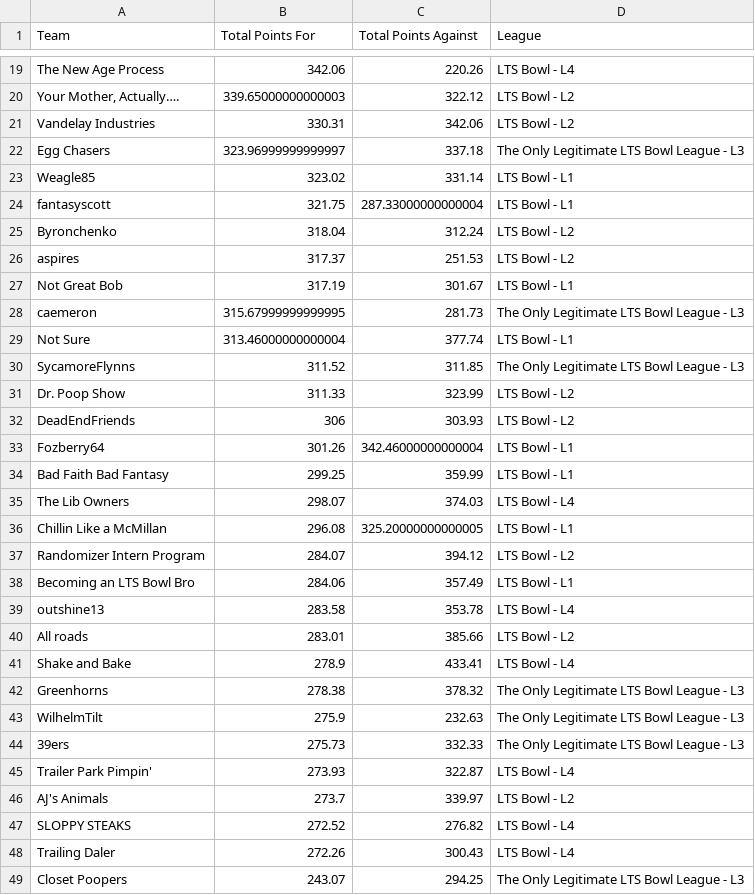
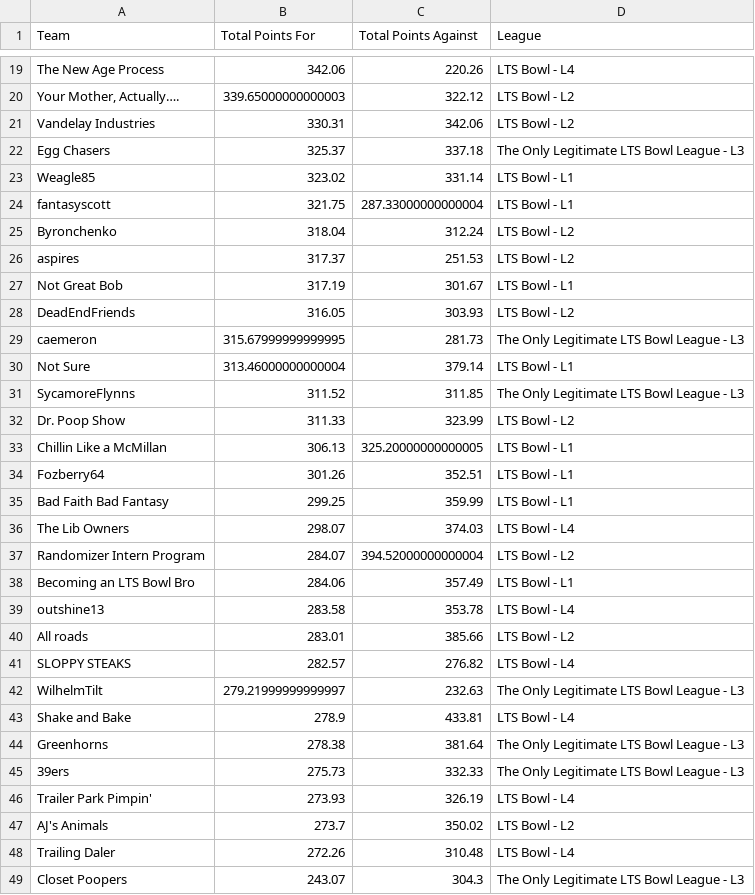
Before and after one commit to matthewdwood82/LTS-Bowl-2026, a CSV file: dat/df_total_points.csv, drawn as a sheet; only a part is shown, gaps mark what is left out; the diff covers the shown part only.

```diff
--- a/dat/df_total_points.csv
+++ b/dat/df_total_points.csv
@@ -21,3 +21,3 @@ The New Age Process,342.06,220.26,LTS Bowl - L4
 Vandelay Industries,330.31,342.06,LTS Bowl - L2
-Egg Chasers,323.96999999999997,337.18,The Only Legitimate LTS Bowl League - L3
+Egg Chasers,325.37,337.18,The Only Legitimate LTS Bowl League - L3
 Weagle85,323.02,331.14,LTS Bowl - L1
@@ -27,12 +27,12 @@ aspires,317.37,251.53,LTS Bowl - L2
 Not Great Bob,317.19,301.67,LTS Bowl - L1
+DeadEndFriends,316.05,303.93,LTS Bowl - L2
 caemeron,315.67999999999995,281.73,The Only Legitimate LTS Bowl League - L3
-Not Sure,313.46000000000004,377.74,LTS Bowl - L1
+Not Sure,313.46000000000004,379.14,LTS Bowl - L1
 SycamoreFlynns,311.52,311.85,The Only Legitimate LTS Bowl League - L3
 Dr. Poop Show,311.33,323.99,LTS Bowl - L2
-DeadEndFriends,306,303.93,LTS Bowl - L2
-Fozberry64,301.26,342.46000000000004,LTS Bowl - L1
+Chillin Like a McMillan,306.13,325.20000000000005,LTS Bowl - L1
+Fozberry64,301.26,352.51,LTS Bowl - L1
 Bad Faith Bad Fantasy,299.25,359.99,LTS Bowl - L1
 The Lib Owners,298.07,374.03,LTS Bowl - L4
-Chillin Like a McMillan,296.08,325.20000000000005,LTS Bowl - L1
-Randomizer Intern Program,284.07,394.12,LTS Bowl - L2
+Randomizer Intern Program,284.07,394.52000000000004,LTS Bowl - L2
 Becoming an LTS Bowl Bro,284.06,357.49,LTS Bowl - L1
@@ -40,10 +40,10 @@ outshine13,283.58,353.78,LTS Bowl - L4
 All roads,283.01,385.66,LTS Bowl - L2
-Shake and Bake,278.9,433.41,LTS Bowl - L4
-Greenhorns,278.38,378.32,The Only Legitimate LTS Bowl League - L3
-WilhelmTilt,275.9,232.63,The Only Legitimate LTS Bowl League - L3
+SLOPPY STEAKS,282.57,276.82,LTS Bowl - L4
+WilhelmTilt,279.21999999999997,232.63,The Only Legitimate LTS Bowl League - L3
+Shake and Bake,278.9,433.81,LTS Bowl - L4
+Greenhorns,278.38,381.64,The Only Legitimate LTS Bowl League - L3
 39ers,275.73,332.33,The Only Legitimate LTS Bowl League - L3
-Trailer Park Pimpin',273.93,322.87,LTS Bowl - L4
-AJ's Animals ,273.7,339.97,LTS Bowl - L2
-SLOPPY STEAKS,272.52,276.82,LTS Bowl - L4
-Trailing Daler,272.26,300.43,LTS Bowl - L4
-Closet Poopers,243.07,294.25,The Only Legitimate LTS Bowl League - L3
+Trailer Park Pimpin',273.93,326.19,LTS Bowl - L4
+AJ's Animals ,273.7,350.02,LTS Bowl - L2
+Trailing Daler,272.26,310.48,LTS Bowl - L4
+Closet Poopers,243.07,304.3,The Only Legitimate LTS Bowl League - L3
```
Also changed, not shown: 2 added rows, 2 removed rows and 4 edited cells elsewhere in this file, dat/df_scores.csv, dat/df_survived.csv, 1 other file.
